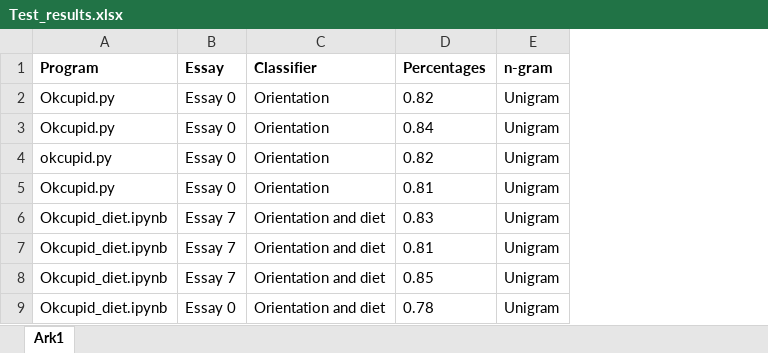
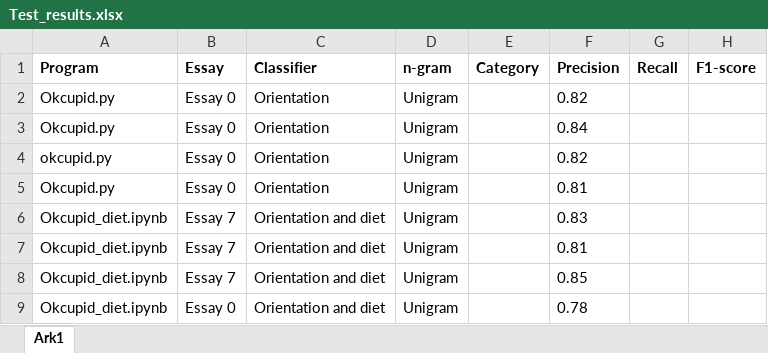
Before and after one commit to Ispanicus/OKCupid, an Excel workbook: Test_results.xlsx, sheet Ark1, drawn as a sheet; only a part is shown; values as stored, in another font and other column widths than the file's, no borders; removed rows and columns are numbered as before the commit, all else as after; the diff covers the shown part only; the diff names each change by its address in the sheet, - before the commit and + after, or states it on an @@ line.

Commit message:
updated

```diff
--- a/Test_results.xlsx (sheet Ark1)
+++ b/Test_results.xlsx (sheet Ark1)
-column D (Percentages), rows 2-9: 0.82 | 0.84 | 0.82 | 0.81 | 0.83 | 0.81 | 0.85 | 0.78
+column E (Category), empty
+column F (Precision), rows 2-9: 0.82 | 0.84 | 0.82 | 0.81 | 0.83 | 0.81 | 0.85 | 0.78
+column G (Recall), empty
+column H (F1-score), empty
```
Also changed, not shown: 51 added rows elsewhere in this sheet.
